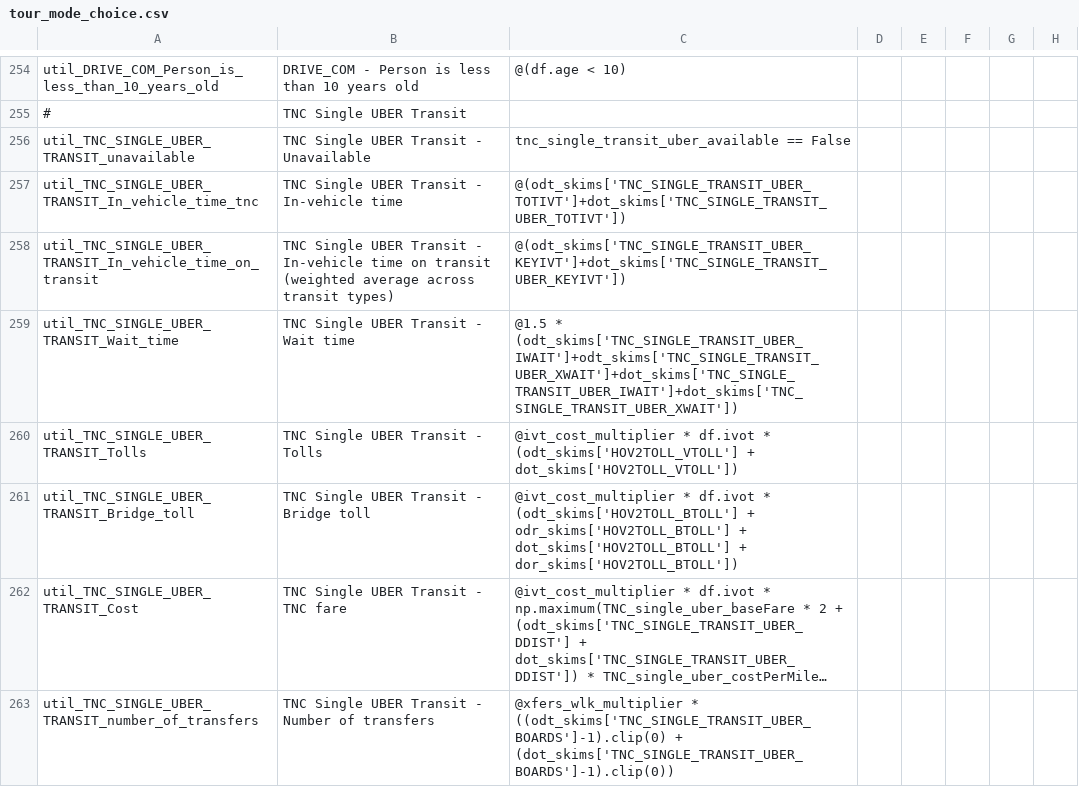
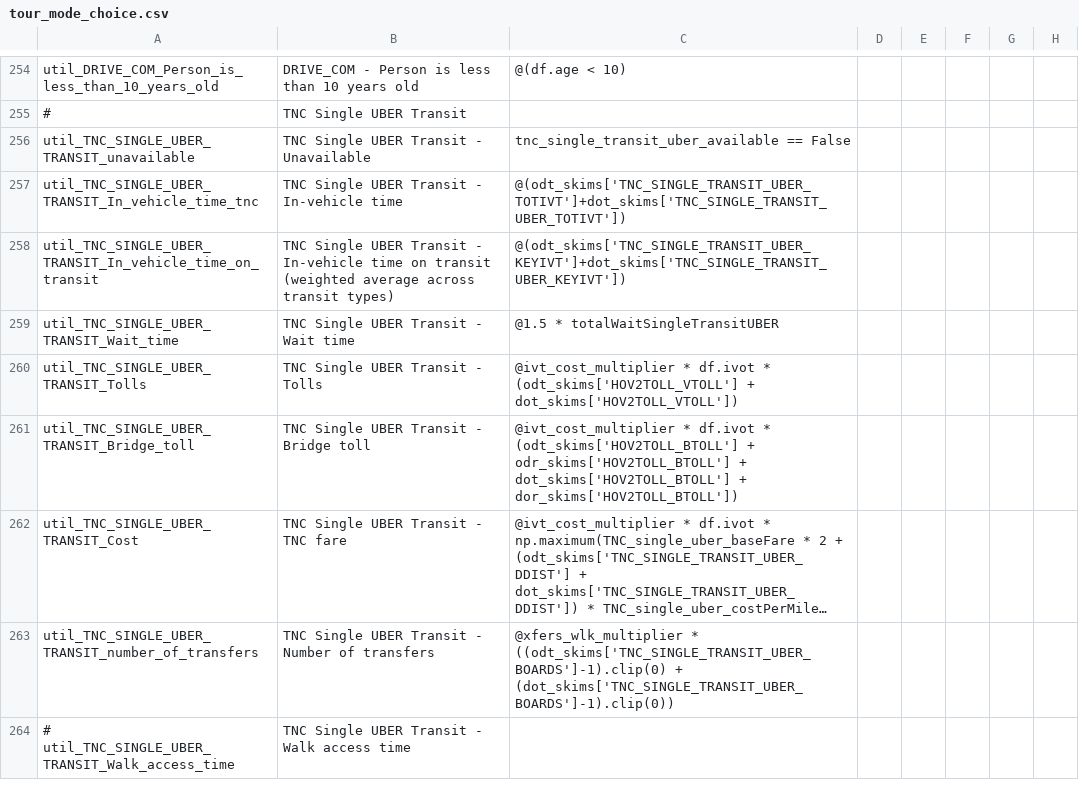
Before and after one commit to LBNL-UCB-STI/activitysim-configs-sfbay, a CSV file: configs/tour_mode_choice.csv, drawn as a sheet; only a part is shown, gaps mark what is left out; the shorter side is filled out with more unchanged rows; long unchanged cells end in …; the diff covers the shown part only; the diff names each change by its address in the sheet, - before the commit and + after, or states it on an @@ line.

```diff
--- a/configs/tour_mode_choice.csv
+++ b/configs/tour_mode_choice.csv
-C259: @1.5 * (odt_skims['TNC_SINGLE_TRANSIT_UBER_IWAIT']+odt_skims['TNC_SINGLE_TRANSIT_UBER_XWAIT']+dot_skims['TNC_SINGLE_TRANSIT_UBER_IWAIT']+dot_skims['TNC_SINGLE_TRANSIT_UBER_XWAIT'])
+C259: @1.5 * totalWaitSingleTransitUBER
```
Also changed, not shown: 5 edited cells elsewhere in this file, configs/tour_mode_choice_annotate_choosers_preprocessor.csv, configs/trip_mode_choice.csv, 1 other file.
